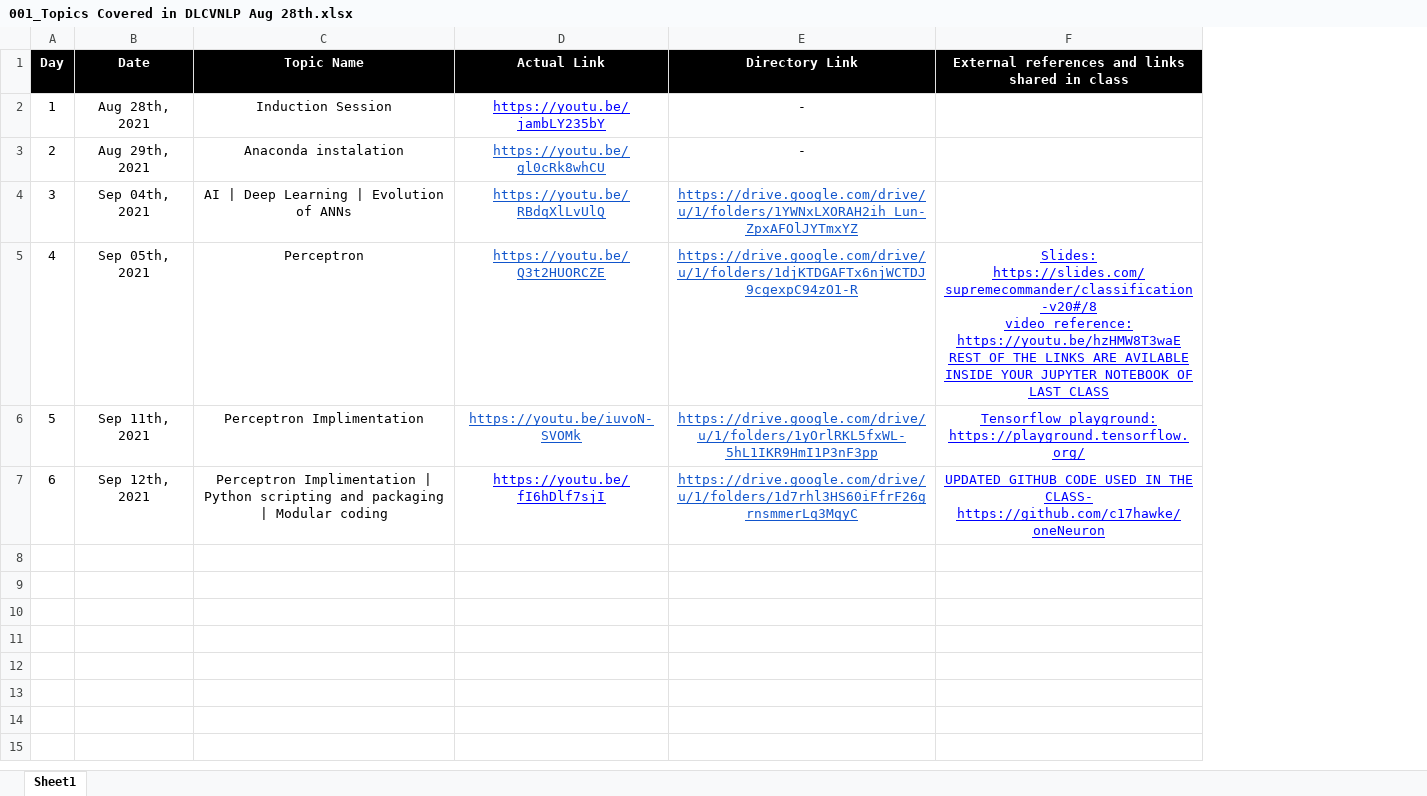
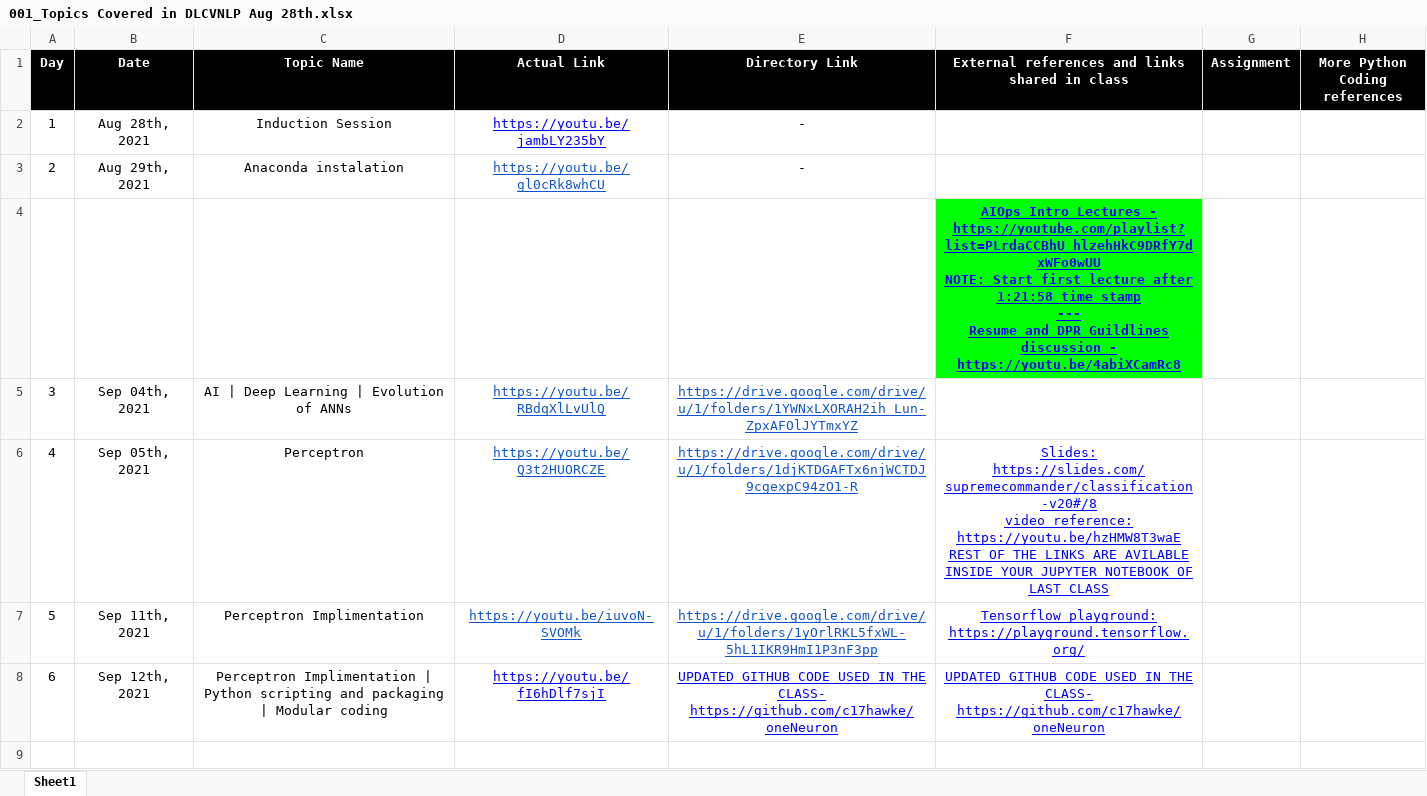
Before and after one commit to thangarajdeivasikamani/iNeuron_DL, an Excel workbook: 001_Topics Covered in DLCVNLP Aug 28th.xlsx, sheet Sheet1, drawn as a sheet; only a part is shown; values as stored, in another font and other column widths than the file's, no borders; charts and pictures not drawn; addresses are those after the commit; ↵ is a line break in a cell; the diff covers the shown part only; the diff names each change by its address in the sheet, - before the commit and + after, or states it on an @@ line.

```diff
--- a/001_Topics Covered in DLCVNLP Aug 28th.xlsx (sheet Sheet1)
+++ b/001_Topics Covered in DLCVNLP Aug 28th.xlsx (sheet Sheet1)
+column G (Assignment), empty
+column H (More Python Coding references), empty
+row 4:  |  |  |  |  | AIOps Intro Lectures - ↵ https://youtube.com/playlist?list=PLrdaCCBhU_hlzehHkC9DRfY7dxWFo0wUU ↵ NOTE: Start first lecture after 1:21:58 time stamp ↵ --- ↵ Resume and DPR Guildlines discussion - https://youtu.be/4abiXCamRc8
-E8 (Directory Link): https://drive.google.com/drive/u/1/folders/1d7rhl3HS60iFfrF26grnsmmerLq3MqyC
+E8 (Directory Link): UPDATED GITHUB CODE USED IN THE CLASS- ↵ https://github.com/c17hawke/oneNeuron
-E8 text colour: #1155CC
+E8 text colour: #0000FF
+row 9: (empty)
```
Also changed, not shown: 7 added rows elsewhere in this sheet, charts or pictures, 44 other files.
